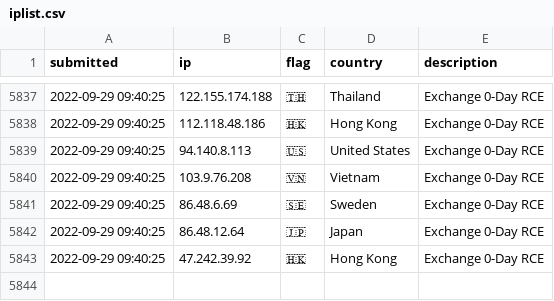
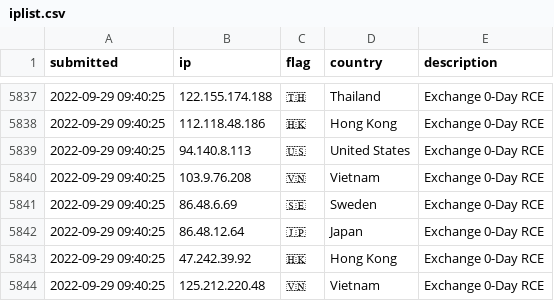
Before and after one commit to tesla-consulting/ioc-list, a CSV file: iplist.csv, drawn as a sheet; only a part is shown, gaps mark what is left out.

Commit message:
New IoC pushed.

```diff
--- a/iplist.csv
+++ b/iplist.csv
@@ -5843 +5843,2 @@ submitted, ip, flag, country, description
 2022-09-29 09:40:25, 47.242.39.92, 🇭🇰, Hong Kong, Exchange 0-Day RCE
+2022-09-29 09:40:25, 125.212.220.48, 🇻🇳, Vietnam, Exchange 0-Day RCE
```
